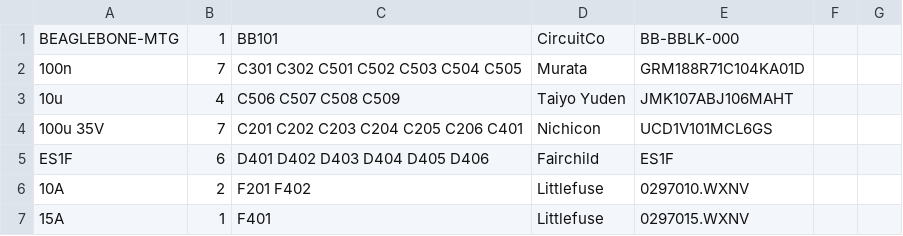
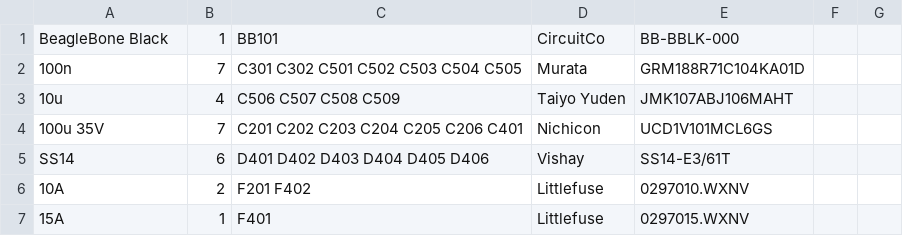
Before and after one commit to bobc/bobc_hardware, a CSV file: CRAMPS/CRAMPS.csv, drawn as a sheet; only a part is shown.

```diff
--- a/CRAMPS/CRAMPS.csv
+++ b/CRAMPS/CRAMPS.csv
@@ -1,2 +1,2 @@
-BEAGLEBONE-MTG;1;"BB101";CircuitCo;BB-BBLK-000
+BeagleBone Black;1;"BB101";CircuitCo;BB-BBLK-000
 100n;7;"C301 C302 C501 C502 C503 C504 C505";Murata;GRM188R71C104KA01D
@@ -4,3 +4,3 @@ BEAGLEBONE-MTG;1;"BB101";CircuitCo;BB-BBLK-000
 100u 35V;7;"C201 C202 C203 C204 C205 C206 C401";Nichicon;UCD1V101MCL6GS
-ES1F;6;"D401 D402 D403 D404 D405 D406";Fairchild;ES1F
+SS14;6;"D401 D402 D403 D404 D405 D406";Vishay;SS14-E3/61T
 10A;2;"F201 F402";Littlefuse;0297010.WXNV
```
Also changed, not shown: 13 other files.
